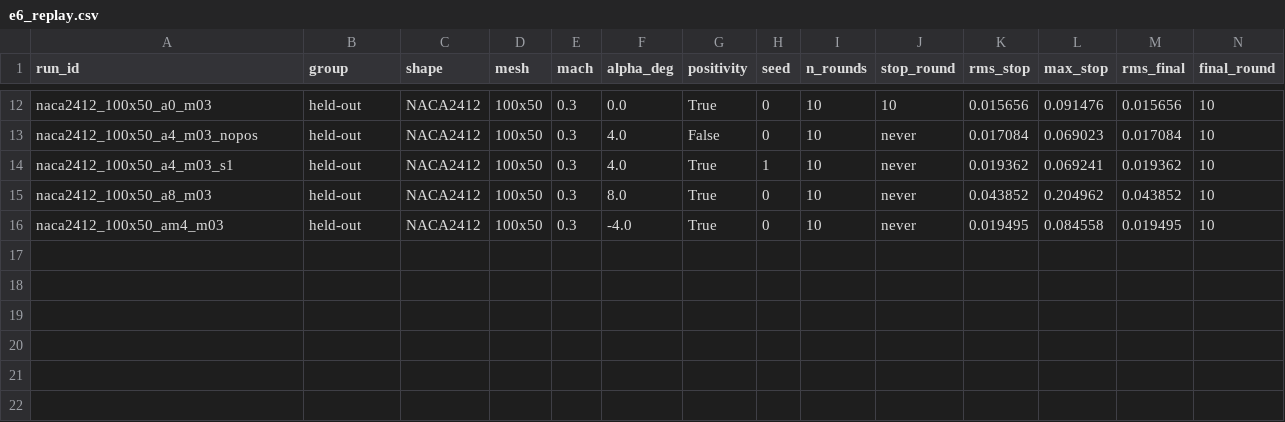
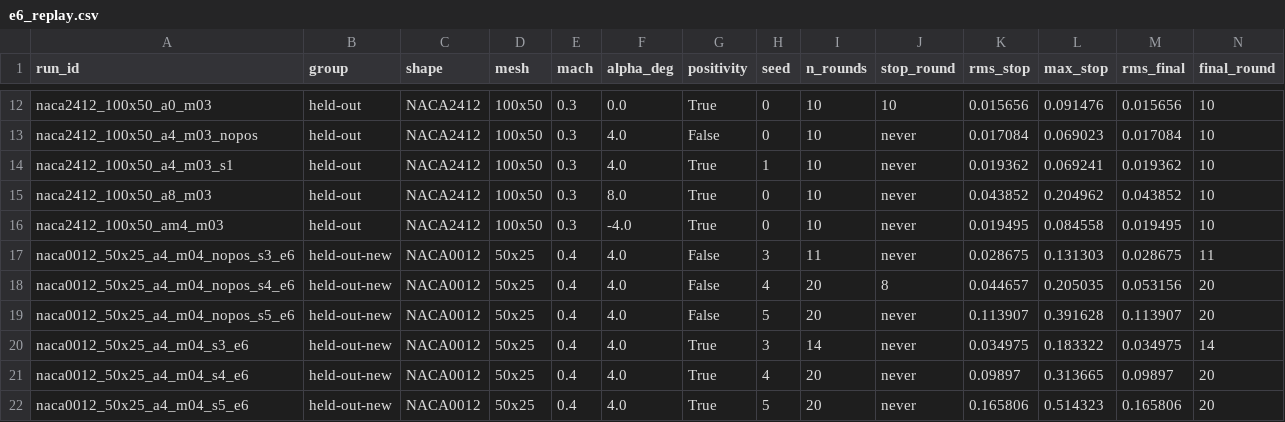
Before and after one commit to Trishgupta44/aeronet, a CSV file: results/e6_replay.csv, drawn as a sheet; only a part is shown, gaps mark what is left out; rows hold the shown columns only; the diff names each change by its address in the sheet, - before the commit and + after, or states it on an @@ line.

```diff
--- a/results/e6_replay.csv
+++ b/results/e6_replay.csv
+row 17: naca0012_50x25_a4_m04_nopos_s3_e6 | held-out-new | NACA0012 | 50x25 | 0.4 | 4.0 | False | 3 | 11 | never | 0.028675 | 0.131303 | 0.028675 | 11
+row 18: naca0012_50x25_a4_m04_nopos_s4_e6 | held-out-new | NACA0012 | 50x25 | 0.4 | 4.0 | False | 4 | 20 | 8 | 0.044657 | 0.205035 | 0.053156 | 20
+row 19: naca0012_50x25_a4_m04_nopos_s5_e6 | held-out-new | NACA0012 | 50x25 | 0.4 | 4.0 | False | 5 | 20 | never | 0.113907 | 0.391628 | 0.113907 | 20
+row 20: naca0012_50x25_a4_m04_s3_e6 | held-out-new | NACA0012 | 50x25 | 0.4 | 4.0 | True | 3 | 14 | never | 0.034975 | 0.183322 | 0.034975 | 14
+row 21: naca0012_50x25_a4_m04_s4_e6 | held-out-new | NACA0012 | 50x25 | 0.4 | 4.0 | True | 4 | 20 | never | 0.09897 | 0.313665 | 0.09897 | 20
+row 22: naca0012_50x25_a4_m04_s5_e6 | held-out-new | NACA0012 | 50x25 | 0.4 | 4.0 | True | 5 | 20 | never | 0.165806 | 0.514323 | 0.165806 | 20
```
Also changed, not shown: 23 other files.
